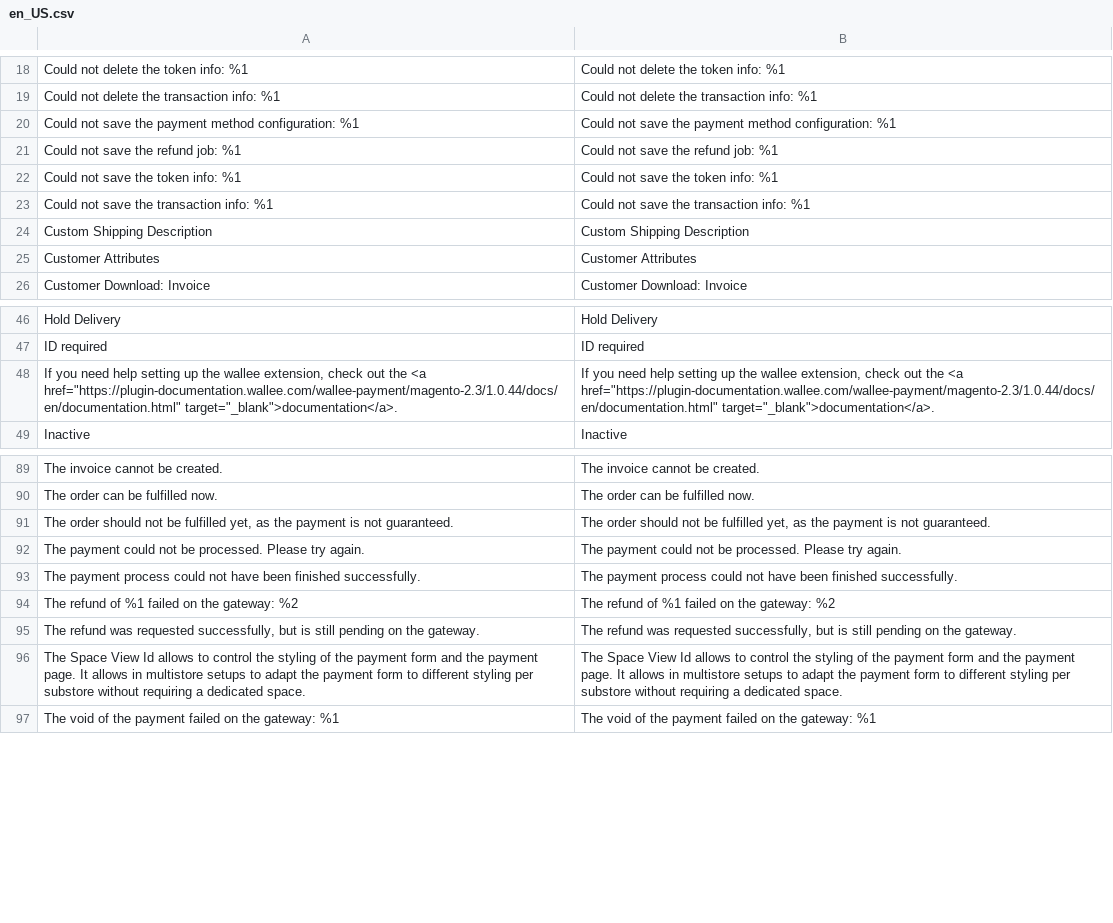
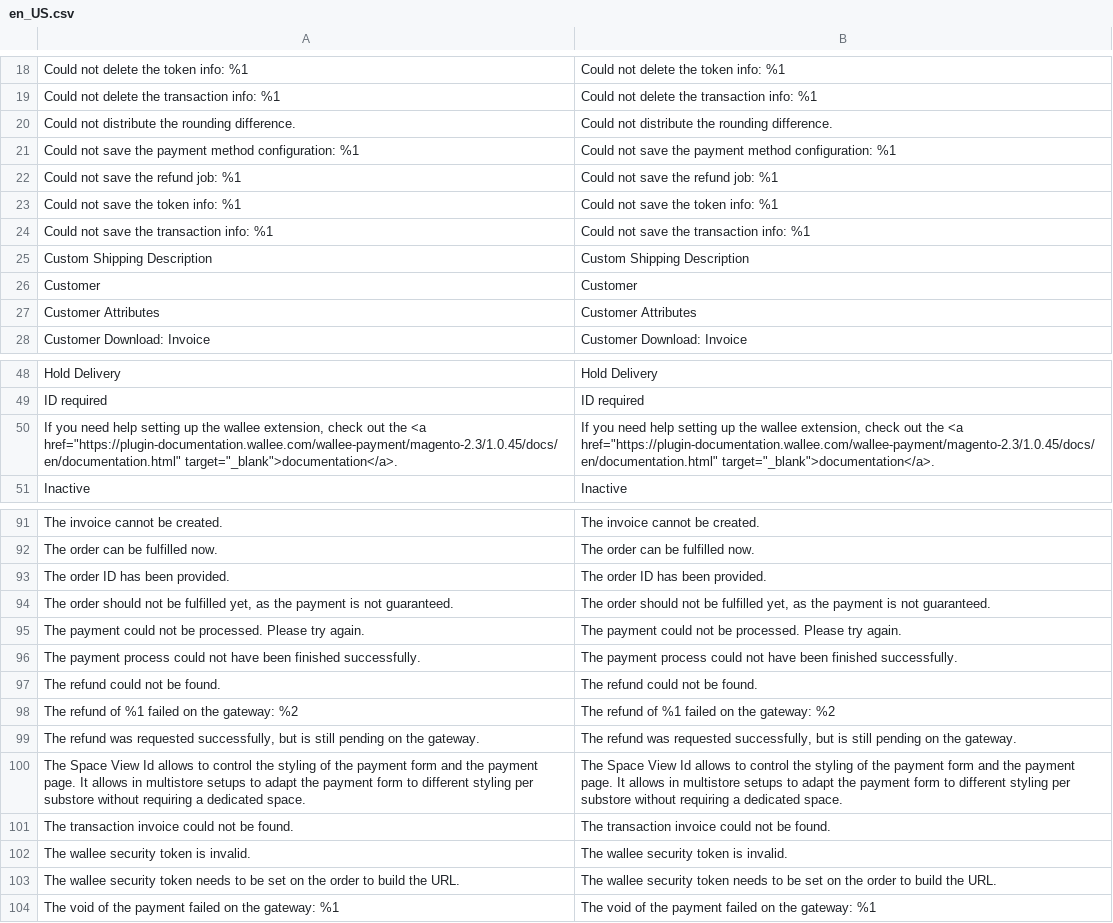
Before and after one commit to wallee-payment/magento-2, a CSV file: i18n/en_US.csv, drawn as a sheet; only a part is shown, gaps mark what is left out.

```diff
--- a/i18n/en_US.csv
+++ b/i18n/en_US.csv
@@ -19,2 +19,3 @@
 "Could not delete the transaction info: %1","Could not delete the transaction info: %1"
+"Could not distribute the rounding difference.","Could not distribute the rounding difference."
 "Could not save the payment method configuration: %1","Could not save the payment method configuration: %1"
@@ -24,2 +25,3 @@
 "Custom Shipping Description","Custom Shipping Description"
+"Customer","Customer"
 "Customer Attributes","Customer Attributes"
@@ -47,3 +49,3 @@
 "ID required","ID required"
-"If you need help setting up the wallee extension, check out the <a href=""https://plugin-documentation.wallee.com/wallee-payment/magento-2.3/1.0.44/docs/en/documentation.html"" target=""_blank"">documentation</a>.","If you need help setting up the wallee extension, check out the <a href=""https://plugin-documentation.wallee.com/wallee-payment/magento-2.3/1.0.44/docs/en/documentation.html"" target=""_blank"">documentation</a>."
+"If you need help setting up the wallee extension, check out the <a href=""https://plugin-documentation.wallee.com/wallee-payment/magento-2.3/1.0.45/docs/en/documentation.html"" target=""_blank"">documentation</a>.","If you need help setting up the wallee extension, check out the <a href=""https://plugin-documentation.wallee.com/wallee-payment/magento-2.3/1.0.45/docs/en/documentation.html"" target=""_blank"">documentation</a>."
 "Inactive","Inactive"
@@ -90,2 +92,3 @@
 "The order can be fulfilled now.","The order can be fulfilled now."
+"The order ID has been provided.","The order ID has been provided."
 "The order should not be fulfilled yet, as the payment is not guaranteed.","The order should not be fulfilled yet, as the payment is not guaranteed."
@@ -93,2 +96,3 @@
 "The payment process could not have been finished successfully.","The payment process could not have been finished successfully."
+"The refund could not be found.","The refund could not be found."
 "The refund of %1 failed on the gateway: %2","The refund of %1 failed on the gateway: %2"
@@ -96,2 +100,5 @@
 "The Space View Id allows to control the styling of the payment form and the payment page. It allows in multistore setups to adapt the payment form to different styling per substore without requiring a dedicated space.","The Space View Id allows to control the styling of the payment form and the payment page. It allows in multistore setups to adapt the payment form to different styling per substore without requiring a dedicated space."
+"The transaction invoice could not be found.","The transaction invoice could not be found."
+"The wallee security token is invalid.","The wallee security token is invalid."
+"The wallee security token needs to be set on the order to build the URL.","The wallee security token needs to be set on the order to build the URL."
 "The void of the payment failed on the gateway: %1","The void of the payment failed on the gateway: %1"
```
Also changed, not shown: i18n/de_DE.csv, 11 other files.
